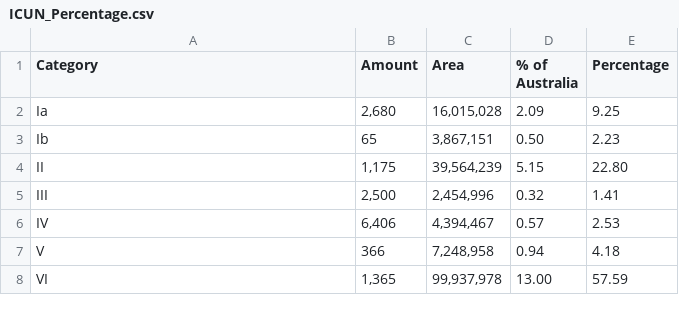
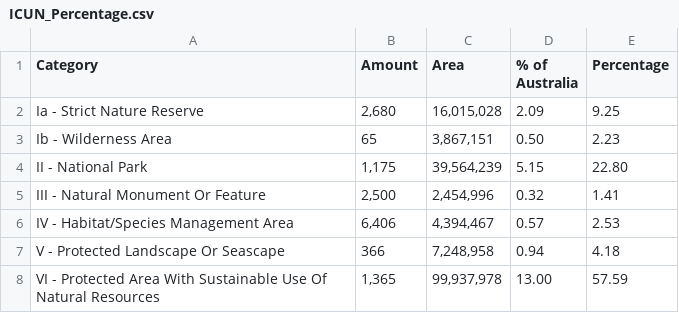
Before and after one commit to mkoi2/FIT3179Assignment2, a CSV file: Data_files/ICUN_Percentage.csv, drawn as a sheet.

```diff
--- a/Data_files/ICUN_Percentage.csv
+++ b/Data_files/ICUN_Percentage.csv
@@ -1,8 +1,8 @@
 Category,Amount,Area,% of Australia,Percentage
-Ia," 2,680 "," 16,015,028 ",2.09,9.25
-Ib, 65 ," 3,867,151 ",0.50,2.23
-II," 1,175 "," 39,564,239 ",5.15,22.80
-III," 2,500 "," 2,454,996 ",0.32,1.41
-IV," 6,406 "," 4,394,467 ",0.57,2.53
-V, 366 ," 7,248,958 ",0.94,4.18
-VI," 1,365 "," 99,937,978 ",13.00,57.59
+Ia - Strict Nature Reserve," 2,680 "," 16,015,028 ",2.09,9.25
+Ib - Wilderness Area, 65 ," 3,867,151 ",0.50,2.23
+II - National Park," 1,175 "," 39,564,239 ",5.15,22.80
+III - Natural Monument Or Feature," 2,500 "," 2,454,996 ",0.32,1.41
+IV - Habitat/Species Management Area," 6,406 "," 4,394,467 ",0.57,2.53
+V - Protected Landscape Or Seascape, 366 ," 7,248,958 ",0.94,4.18
+VI - Protected Area With Sustainable Use Of Natural Resources," 1,365 "," 99,937,978 ",13.00,57.59
```
Also changed, not shown: 1 other file.
